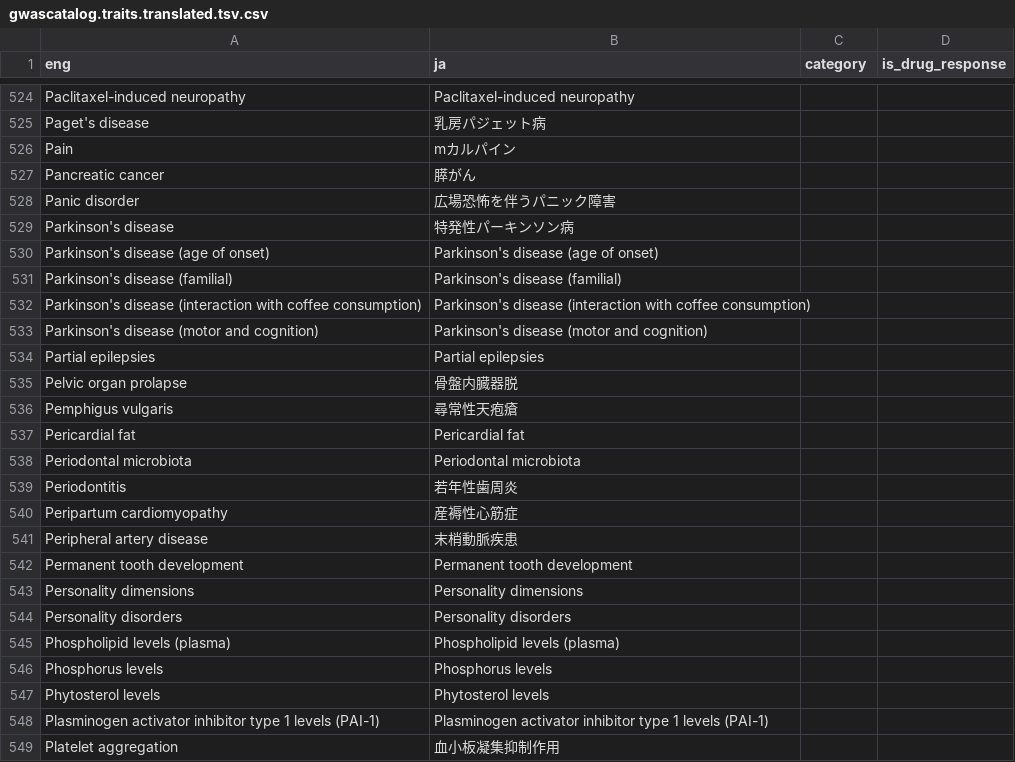
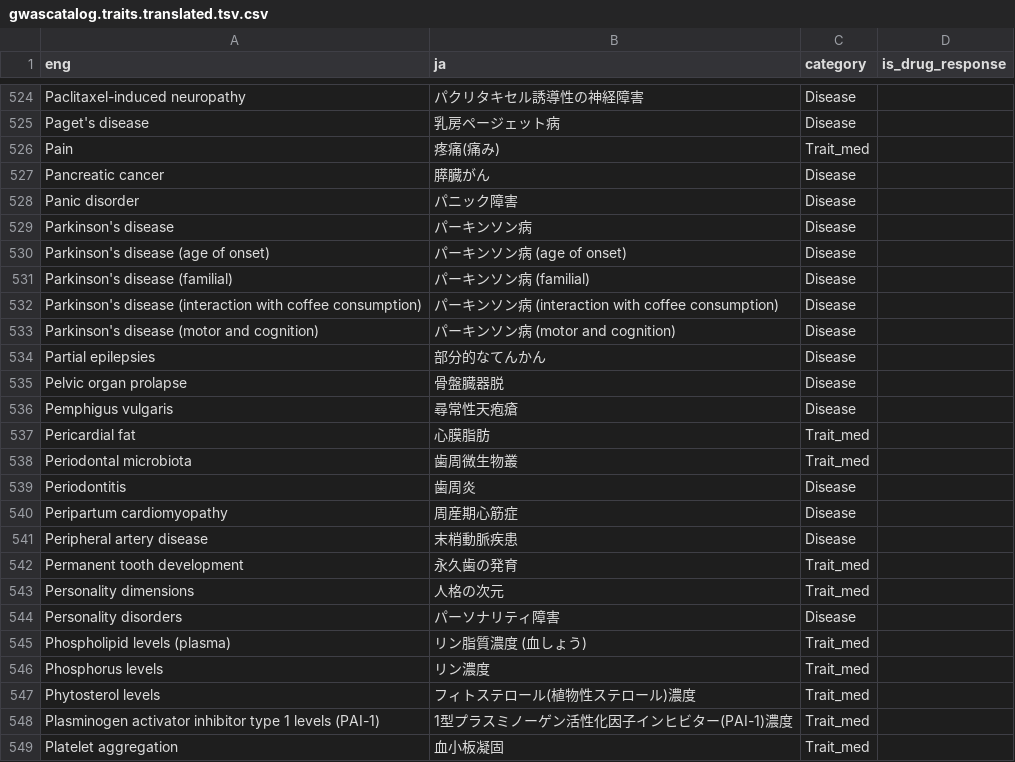
Before and after one commit to perGENIE/pergenie, a CSV file: pergenie/gwascatalog.traits.translated.tsv.csv, drawn as a sheet; only a part is shown, gaps mark what is left out; the diff covers the shown part only; the diff names each change by its address in the sheet, - before the commit and + after, or states it on an @@ line.

```diff
--- a/pergenie/gwascatalog.traits.translated.tsv.csv
+++ b/pergenie/gwascatalog.traits.translated.tsv.csv
-B524 (ja): Paclitaxel-induced neuropathy
+B524 (ja): パクリタキセル誘導性の神経障害
-C524:C525 (category): (empty)
+C524:C525 (category): Disease
-B525 (ja): 乳房パジェット病
+B525 (ja): 乳房ページェット病
-B526 (ja): mカルパイン
+B526 (ja): 疼痛(痛み)
-C526 (category): (empty)
+C526 (category): Trait_med
-B527 (ja): 膵がん
+B527 (ja): 膵臓がん
-C527:C536 (category): (empty)
+C527:C536 (category): Disease
-B528 (ja): 広場恐怖を伴うパニック障害
+B528 (ja): パニック障害
-B529 (ja): 特発性パーキンソン病
+B529 (ja): パーキンソン病
-B530 (ja): Parkinson's disease (age of onset)
+B530 (ja): パーキンソン病 (age of onset)
-B531 (ja): Parkinson's disease (familial)
+B531 (ja): パーキンソン病 (familial)
-B532 (ja): Parkinson's disease (interaction with…
+B532 (ja): パーキンソン病 (interaction with…
-B533 (ja): Parkinson's disease (motor and cognition)
+B533 (ja): パーキンソン病 (motor and cognition)
-B534 (ja): Partial epilepsies
+B534 (ja): 部分的なてんかん
-B535 (ja): 骨盤内臓器脱
+B535 (ja): 骨盤臓器脱
-B537 (ja): Pericardial fat
+B537 (ja): 心膜脂肪
-C537:C538 (category): (empty)
+C537:C538 (category): Trait_med
-B538 (ja): Periodontal microbiota
+B538 (ja): 歯周微生物叢
-B539 (ja): 若年性歯周炎
+B539 (ja): 歯周炎
-C539:C541 (category): (empty)
+C539:C541 (category): Disease
-B540 (ja): 産褥性心筋症
+B540 (ja): 周産期心筋症
-B542 (ja): Permanent tooth development
+B542 (ja): 永久歯の発育
-C542:C543 (category): (empty)
+C542:C543 (category): Trait_med
-B543 (ja): Personality dimensions
+B543 (ja): 人格の次元
-B544 (ja): Personality disorders
+B544 (ja): パーソナリティ障害
-C544 (category): (empty)
+C544 (category): Disease
-B545 (ja): Phospholipid levels (plasma)
+B545 (ja): リン脂質濃度 (血しょう)
-C545:C549 (category): (empty)
+C545:C549 (category): Trait_med
-B546 (ja): Phosphorus levels
+B546 (ja): リン濃度
-B547 (ja): Phytosterol levels
+B547 (ja): フィトステロール(植物性ステロール)濃度
-B548 (ja): Plasminogen activator inhibitor type 1 levels (PAI-1)
+B548 (ja): 1型プラスミノーゲン活性化因子インヒビター(PAI-1)濃度
-B549 (ja): 血小板凝集抑制作用
+B549 (ja): 血小板凝固
```
Also changed, not shown: 1 added row and 134 edited cells elsewhere in this file.
